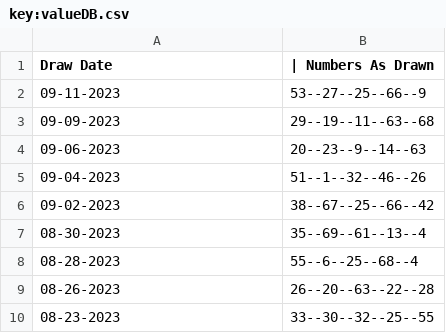
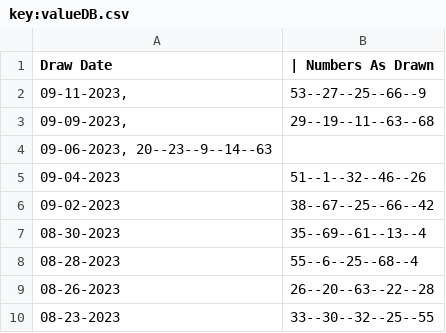
Before and after one commit to briababby57/PredictMO_lotto.py, a CSV file: 2022-23.py/key:valueDB.csv, drawn as a sheet; only a part is shown.

Commit message:
Update key:valueDB.csv

```diff
--- a/2022-23.py/key:valueDB.csv
+++ b/2022-23.py/key:valueDB.csv
@@ -1,5 +1,5 @@
 Draw Date	|  Numbers As Drawn
-09-11-2023	53--27--25--66--9
-09-09-2023	29--19--11--63--68
-09-06-2023	20--23--9--14--63
+09-11-2023,	53--27--25--66--9
+09-09-2023,	29--19--11--63--68
+09-06-2023, 20--23--9--14--63
 09-04-2023	51--1--32--46--26
```
